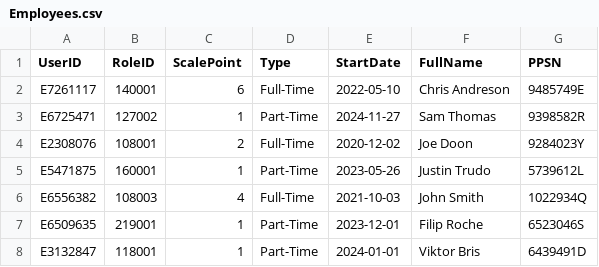
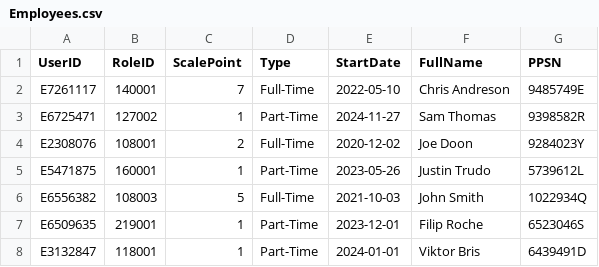
Before and after one commit to BaguetteJet/CS4031-Software-Development-Project-2024, a CSV file: data/Employees.csv, drawn as a sheet.

```diff
--- a/data/Employees.csv
+++ b/data/Employees.csv
@@ -1,3 +1,3 @@
 UserID,RoleID,ScalePoint,Type,StartDate,FullName,PPSN
-E7261117,140001,6,Full-Time,2022-05-10,Chris Andreson,9485749E
+E7261117,140001,7,Full-Time,2022-05-10,Chris Andreson,9485749E
 E6725471,127002,1,Part-Time,2024-11-27,Sam Thomas,9398582R
@@ -5,3 +5,3 @@ E2308076,108001,2,Full-Time,2020-12-02,Joe Doon,9284023Y
 E5471875,160001,1,Part-Time,2023-05-26,Justin Trudo,5739612L
-E6556382,108003,4,Full-Time,2021-10-03,John Smith,1022934Q
+E6556382,108003,5,Full-Time,2021-10-03,John Smith,1022934Q
 E6509635,219001,1,Part-Time,2023-12-01,Filip Roche,6523046S
```
Also changed, not shown: 4 other files.
